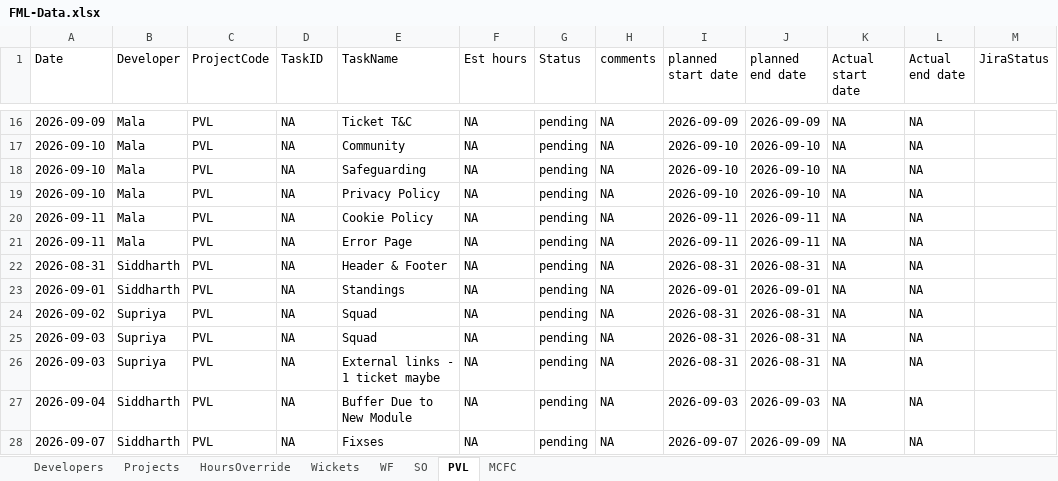
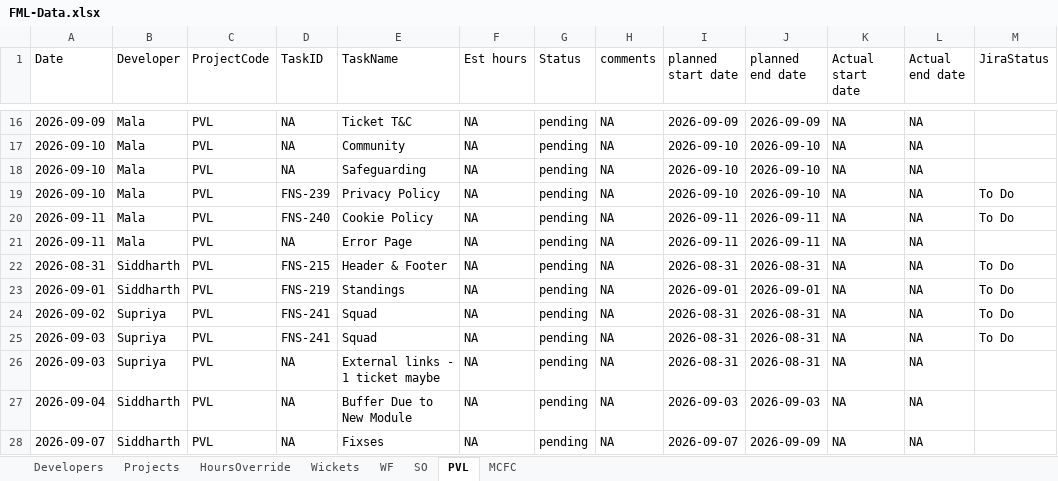
Before and after one commit to shubham-sportz/fanos-migration-league, an Excel workbook: src/data/FML-Data.xlsx, sheet PVL, drawn as a sheet; only a part is shown, gaps mark what is left out; values as stored, in another font and other column widths than the file's, no borders; table styles not drawn; the diff covers the shown part only; the diff names each change by its address in the sheet, - before the commit and + after, or states it on an @@ line.

```diff
--- a/src/data/FML-Data.xlsx (sheet PVL)
+++ b/src/data/FML-Data.xlsx (sheet PVL)
-D19 (TaskID): NA
+D19 (TaskID): FNS-239
-M19:M20 (JiraStatus): (empty)
+M19:M20 (JiraStatus): To Do
-D20 (TaskID): NA
+D20 (TaskID): FNS-240
-D22 (TaskID): NA
+D22 (TaskID): FNS-215
-M22:M25 (JiraStatus): (empty)
+M22:M25 (JiraStatus): To Do
-D23 (TaskID): NA
+D23 (TaskID): FNS-219
-D24:D25 (TaskID): NA
+D24:D25 (TaskID): FNS-241
```
Also changed, not shown: 14 added rows, 3 removed rows and 18 edited cells elsewhere in this sheet, sheet Developers.
